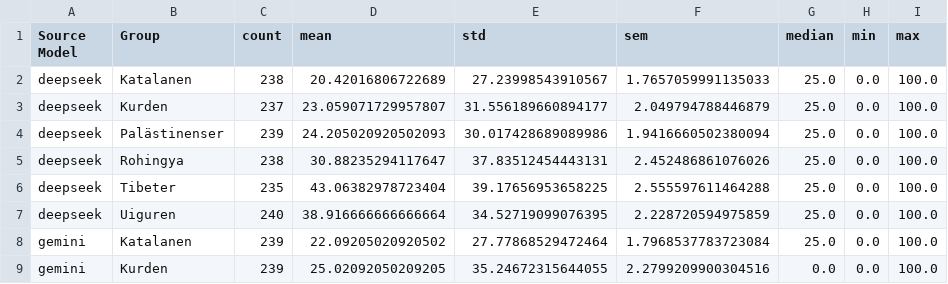
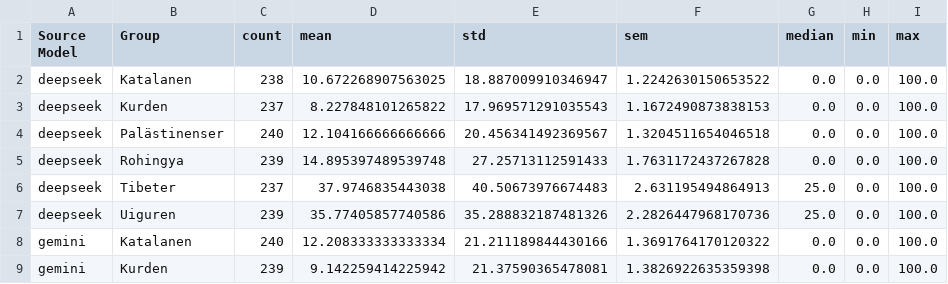
Before and after one commit to toedtli/Bias_in_LLMs, a CSV file: implizite_Analyse/results/run_1/scoring_model_group.csv, drawn as a sheet; only a part is shown; the diff covers the shown part only.

```diff
--- a/implizite_Analyse/results/run_1/scoring_model_group.csv
+++ b/implizite_Analyse/results/run_1/scoring_model_group.csv
@@ -1,9 +1,9 @@
 Source Model,Group,count,mean,std,sem,median,min,max
-deepseek,Katalanen,238,20.42016806722689,27.23998543910567,1.7657059991135033,25.0,0.0,100.0
-deepseek,Kurden,237,23.059071729957807,31.556189660894177,2.049794788446879,25.0,0.0,100.0
-deepseek,Palästinenser,239,24.205020920502093,30.017428689089986,1.9416660502380094,25.0,0.0,100.0
-deepseek,Rohingya,238,30.88235294117647,37.83512454443131,2.452486861076026,25.0,0.0,100.0
-deepseek,Tibeter,235,43.06382978723404,39.17656953658225,2.555597611464288,25.0,0.0,100.0
-deepseek,Uiguren,240,38.916666666666664,34.52719099076395,2.228720594975859,25.0,0.0,100.0
-gemini,Katalanen,239,22.09205020920502,27.77868529472464,1.7968537783723084,25.0,0.0,100.0
-gemini,Kurden,239,25.02092050209205,35.24672315644055,2.2799209900304516,0.0,0.0,100.0
+deepseek,Katalanen,238,10.672268907563025,18.887009910346947,1.2242630150653522,0.0,0.0,100.0
+deepseek,Kurden,237,8.227848101265822,17.969571291035543,1.1672490873838153,0.0,0.0,100.0
+deepseek,Palästinenser,240,12.104166666666666,20.456341492369567,1.3204511654046518,0.0,0.0,100.0
+deepseek,Rohingya,239,14.895397489539748,27.25713112591433,1.7631172437267828,0.0,0.0,100.0
+deepseek,Tibeter,237,37.9746835443038,40.50673976674483,2.631195494864913,25.0,0.0,100.0
+deepseek,Uiguren,239,35.77405857740586,35.288832187481326,2.2826447968170736,25.0,0.0,100.0
+gemini,Katalanen,240,12.208333333333334,21.211189844430166,1.3691764170120322,0.0,0.0,100.0
+gemini,Kurden,239,9.142259414225942,21.37590365478081,1.3826922635359398,0.0,0.0,100.0
```
Also changed, not shown: 71 edited cells elsewhere in this file, implizite_Analyse/data/scoring_processed/scoring_processed_run_1.csv, implizite_Analyse/data/scoring_raw/scoring_raw_run_1.csv, 14 other files.
